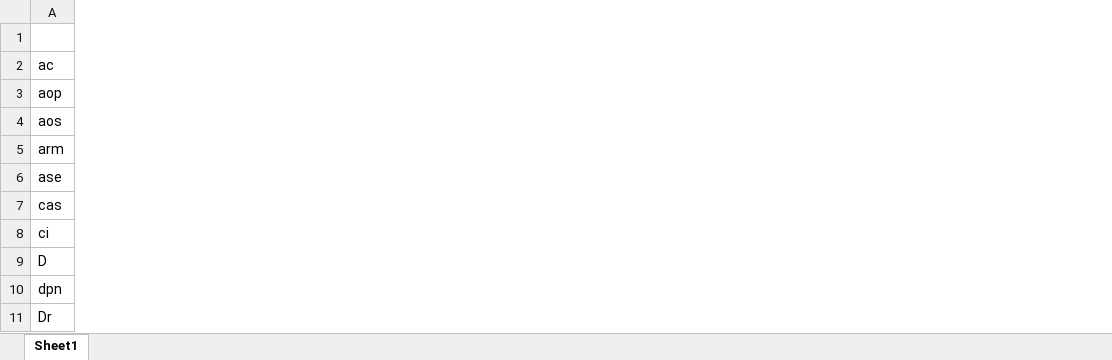
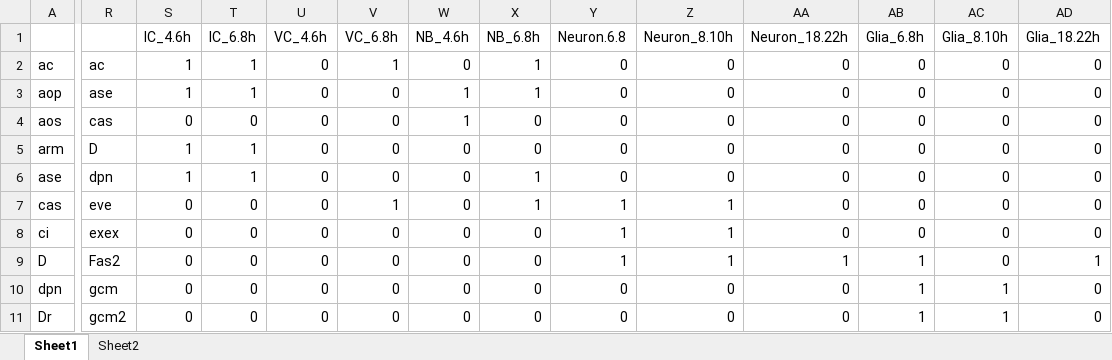
Before and after one commit to ozlembahar/devo-logic, an Excel workbook: Kmeans-BinarizedTimeSeries-Rowmeans-Neuronics-Pathways.xlsx, sheet Sheet1, drawn as a sheet; only a part is shown, gaps mark what is left out; values as stored, in another font and other column widths than the file's, no borders; conditional formats not drawn; the diff covers the shown part only; the diff names each change by its address in the sheet, - before the commit and + after, or states it on an @@ line.

```diff
--- a/Kmeans-BinarizedTimeSeries-Rowmeans-Neuronics-Pathways.xlsx (sheet Sheet1)
+++ b/Kmeans-BinarizedTimeSeries-Rowmeans-Neuronics-Pathways.xlsx (sheet Sheet1)
+sheet tab: Sheet2
+column R, rows 2-11: ac | ase | cas | D | dpn | eve | exex | Fas2 | gcm | gcm2
+column S, rows 1-11: IC_4.6h | 1 | 1 | 0 | 1 | 1 | 0 | 0 | 0 | 0 | 0
+column T, rows 1-11: IC_6.8h | 1 | 1 | 0 | 1 | 1 | 0 | 0 | 0 | 0 | 0
+column U, rows 1-11: VC_4.6h | 0 | 0 | 0 | 0 | 0 | 0 | 0 | 0 | 0 | 0
+column V, rows 1-11: VC_6.8h | 1 | 0 | 0 | 0 | 0 | 1 | 0 | 0 | 0 | 0
+column W, rows 1-11: NB_4.6h | 0 | 1 | 1 | 0 | 0 | 0 | 0 | 0 | 0 | 0
+column X, rows 1-11: NB_6.8h | 1 | 1 | 0 | 0 | 1 | 1 | 0 | 0 | 0 | 0
+column Y, rows 1-11: Neuron.6.8 | 0 | 0 | 0 | 0 | 0 | 1 | 1 | 1 | 0 | 0
+column Z, rows 1-11: Neuron_8.10h | 0 | 0 | 0 | 0 | 0 | 1 | 1 | 1 | 0 | 0
+column AA, rows 1-11: Neuron_18.22h | 0 | 0 | 0 | 0 | 0 | 0 | 0 | 1 | 0 | 0
+column AB, rows 1-11: Glia_6.8h | 0 | 0 | 0 | 0 | 0 | 0 | 0 | 1 | 1 | 1
+column AC, rows 1-11: Glia_8.10h | 0 | 0 | 0 | 0 | 0 | 0 | 0 | 0 | 1 | 1
+column AD, rows 1-11: Glia_18.22h | 0 | 0 | 0 | 0 | 0 | 0 | 0 | 1 | 0 | 0
```
Also changed, not shown: 4 added columns elsewhere in this sheet, Egfr-Hh-Wg-Gene-List-FlybaseIDs.xlsx, Logicalrules-Ref-26MayModel.xlsx, 8 other files.
